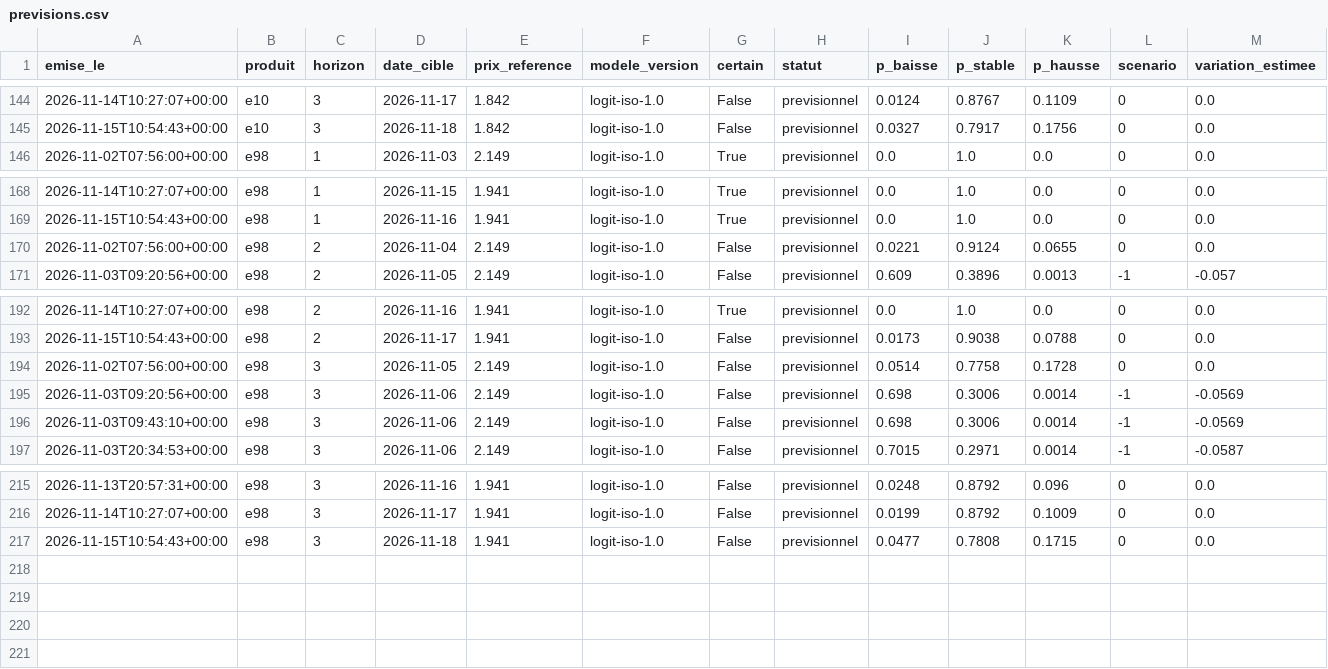
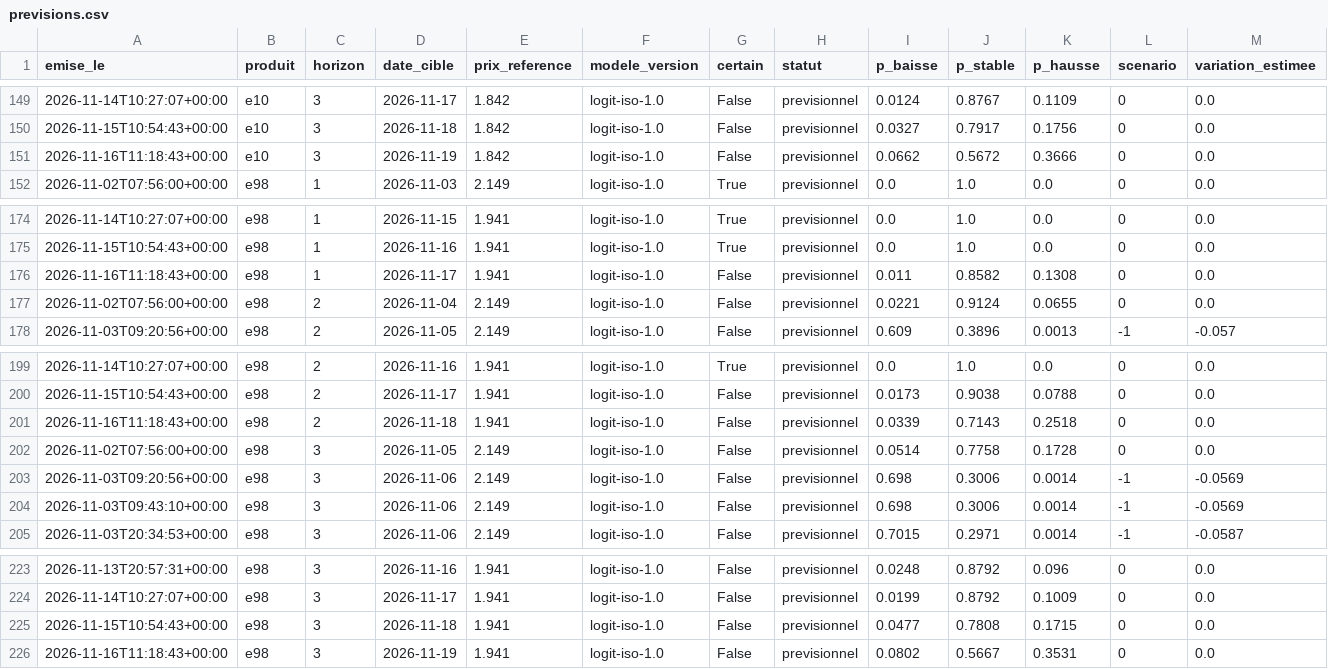
Before and after one commit to rhinoxacademypro-code/fuel-predictor, a CSV file: moteur/depot/previsions.csv, drawn as a sheet; only a part is shown, gaps mark what is left out; rows hold the shown columns only; the diff covers the shown part only; the diff names each change by its address in the sheet, - before the commit and + after, or states it on an @@ line.

```diff
--- a/moteur/depot/previsions.csv
+++ b/moteur/depot/previsions.csv
+row 151: 2026-11-16T11:18:43+00:00 | e10 | 3 | 2026-11-19 | 1.842 | logit-iso-1.0 | False | previsionnel | 0.0662 | 0.5672 | 0.3666 | 0 | 0.0
+row 176: 2026-11-16T11:18:43+00:00 | e98 | 1 | 2026-11-17 | 1.941 | logit-iso-1.0 | False | previsionnel | 0.011 | 0.8582 | 0.1308 | 0 | 0.0
+row 201: 2026-11-16T11:18:43+00:00 | e98 | 2 | 2026-11-18 | 1.941 | logit-iso-1.0 | False | previsionnel | 0.0339 | 0.7143 | 0.2518 | 0 | 0.0
+row 226: 2026-11-16T11:18:43+00:00 | e98 | 3 | 2026-11-19 | 1.941 | logit-iso-1.0 | False | previsionnel | 0.0802 | 0.5667 | 0.3531 | 0 | 0.0
```
Also changed, not shown: 5 added rows elsewhere in this file, moteur/depot/cotations.csv, moteur/depot/journal_collectes.csv, 5 other files.
